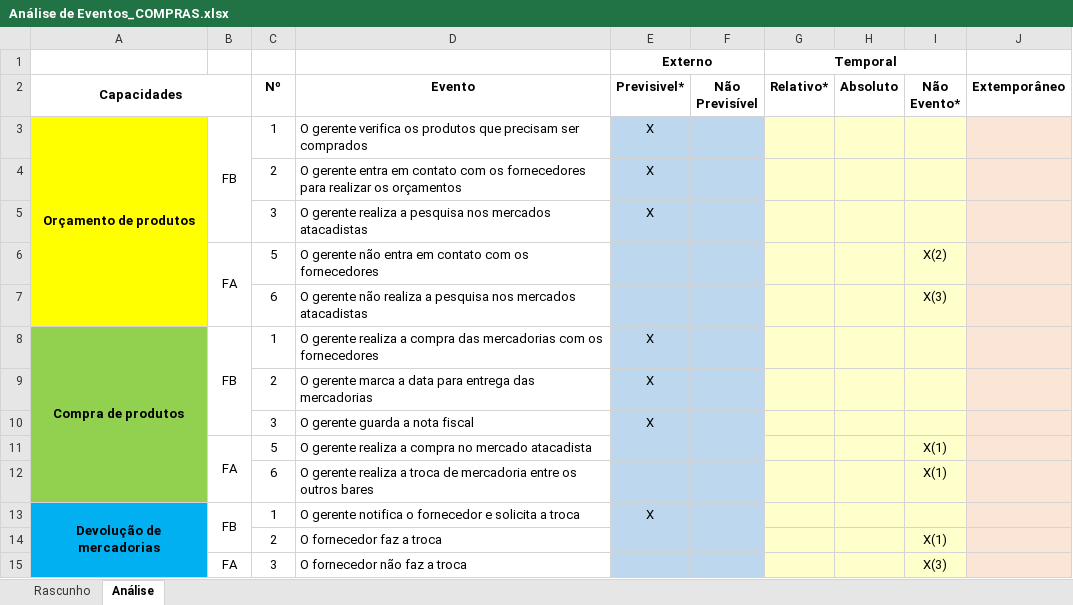
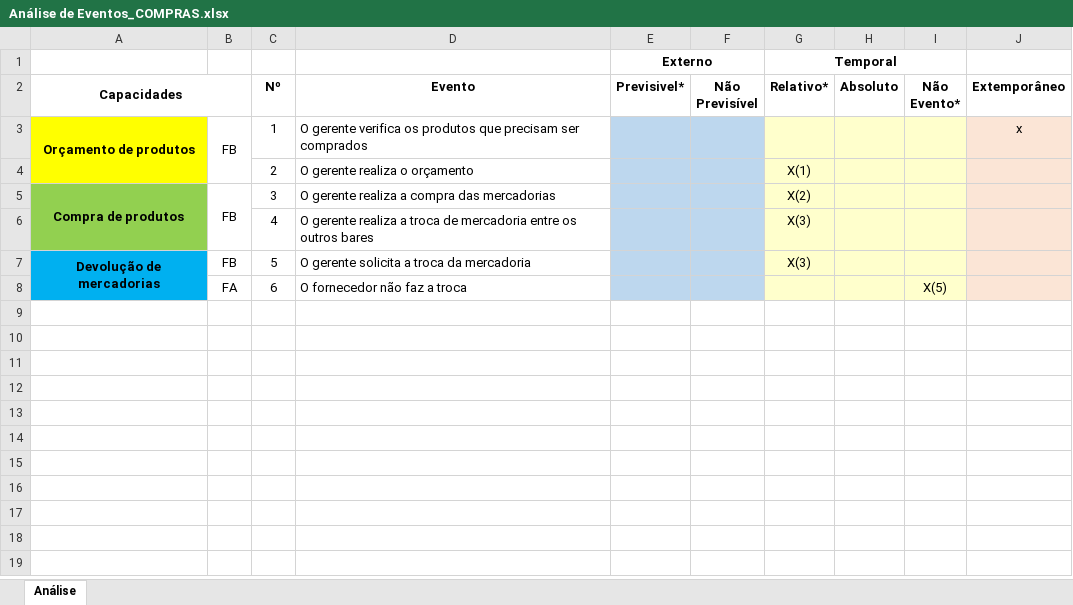
Before and after one commit to Darienzo08/ope_ads, an Excel workbook: docs/Prof_Christiane/COMPRAS/ANÁLISE/Análise de Eventos_COMPRAS.xlsx, sheet Análise, drawn as a sheet; values as stored, in another font and other column widths than the file's, no borders; removed rows and columns are numbered as before the commit, all else as after; the diff names each change by its address in the sheet, - before the commit and + after, or states it on an @@ line.

```diff
--- a/docs/Prof_Christiane/COMPRAS/ANÁLISE/Análise de Eventos_COMPRAS.xlsx (sheet Análise)
+++ b/docs/Prof_Christiane/COMPRAS/ANÁLISE/Análise de Eventos_COMPRAS.xlsx (sheet Análise)
-sheet tab: Rascunho
-E3 (Previsivel*): X
+E3 (Previsivel*): (empty)
-J3 (Extemporâneo): (empty)
+J3 (Extemporâneo): x
-row 4:  |  | 2 | O gerente entra em contato com os fornecedores para realizar os orçamentos | X
-row 5:  |  | 3 | O gerente realiza a pesquisa nos mercados atacadistas | X
-row 6:  | FA | 5 | O gerente não entra em contato com os fornecedores |  |  |  |  | X(2)
-row 7:  |  | 6 | O gerente não realiza a pesquisa nos mercados atacadistas |  |  |  |  | X(3)
+row 4:  |  | 2 | O gerente realiza o orçamento |  |  | X(1)
-C5 (Nº): 1
+C5 (Nº): 3
-D5 (Evento): …das mercadorias com os fornecedores
+D5 (Evento): …das mercadorias
-E5 (Previsivel*): X
+E5 (Previsivel*): (empty)
-G5 (Relativo*): (empty)
+G5 (Relativo*): X(2)
-row 9:  |  | 2 | O gerente marca a data para entrega das mercadorias | X
-row 10:  |  | 3 | O gerente guarda a nota fiscal | X
-row 11:  | FA | 5 | O gerente realiza a compra no mercado atacadista |  |  |  |  | X(1)
-row 12:  |  | 6 | O gerente realiza a troca de mercadoria entre os outros bares |  |  |  |  | X(1)
+row 6:  |  | 4 | O gerente realiza a troca de mercadoria entre os outros bares |  |  | X(3)
-B13:B14 merged
-C7 (Nº): 1
+C7 (Nº): 5
-D7 (Evento): O gerente notifica o fornecedor e solicita a troca
+D7 (Evento): O gerente solicita a troca da mercadoria
-E7 (Previsivel*): X
+E7 (Previsivel*): (empty)
-G7 (Relativo*): (empty)
+G7 (Relativo*): X(3)
-row 14:  |  | 2 | O fornecedor faz a troca |  |  |  |  | X(1)
-C8 (Nº): 3
+C8 (Nº): 6
-I8 (Não Evento*): X(3)
+I8 (Não Evento*): X(5)
```
Also changed, not shown: 27 other files.
